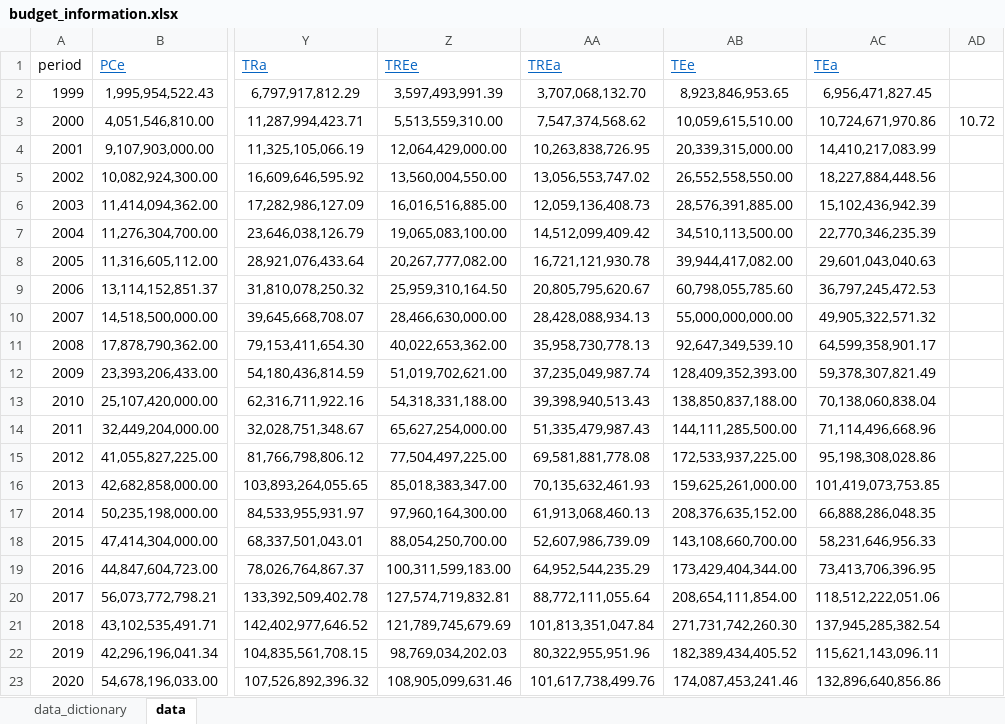
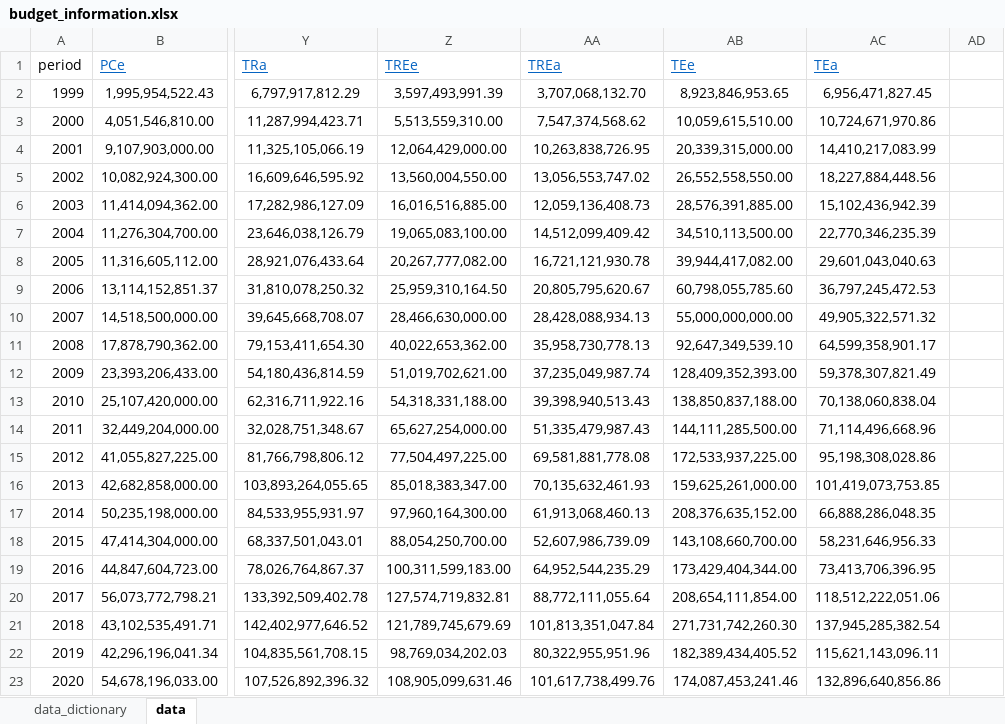
Before and after one commit to BbosaR/PhD_Thesis, an Excel workbook: Data/budget_information.xlsx, sheet data, drawn as a sheet; only a part is shown, gaps mark what is left out; values as stored, in another font and other column widths than the file's, no borders; the diff names each change by its address in the sheet, - before the commit and + after, or states it on an @@ line.

```diff
--- a/Data/budget_information.xlsx (sheet data)
+++ b/Data/budget_information.xlsx (sheet data)
-AD3: 10.72
+AD3: (empty)
```
Also changed, not shown: 1 other file.
